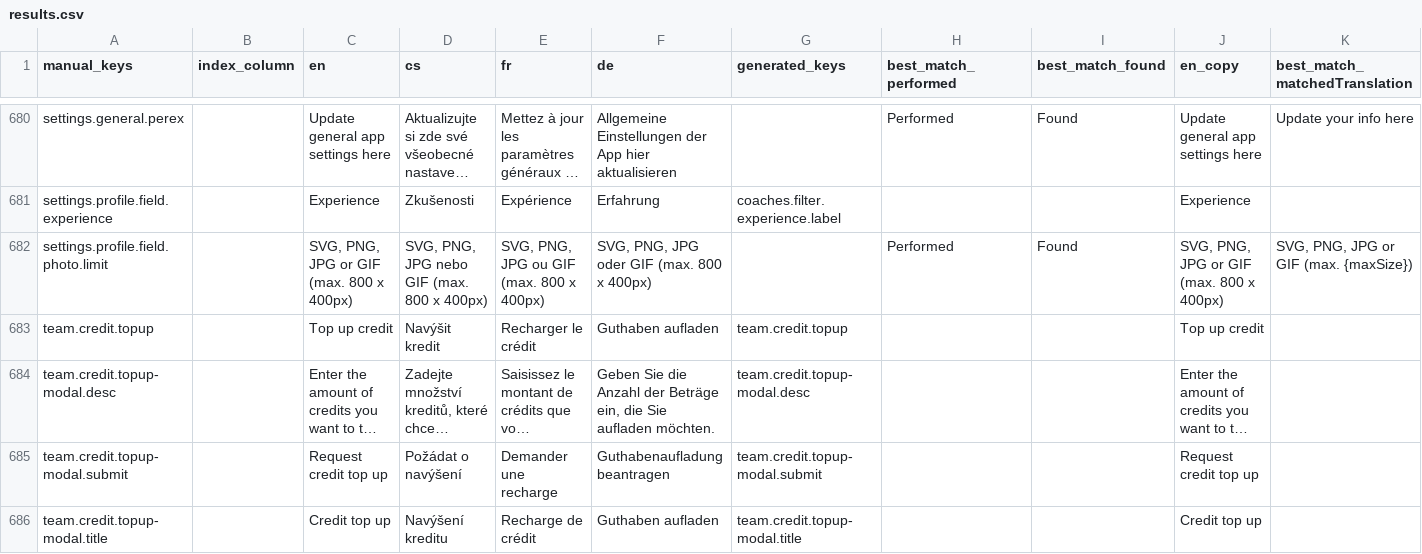
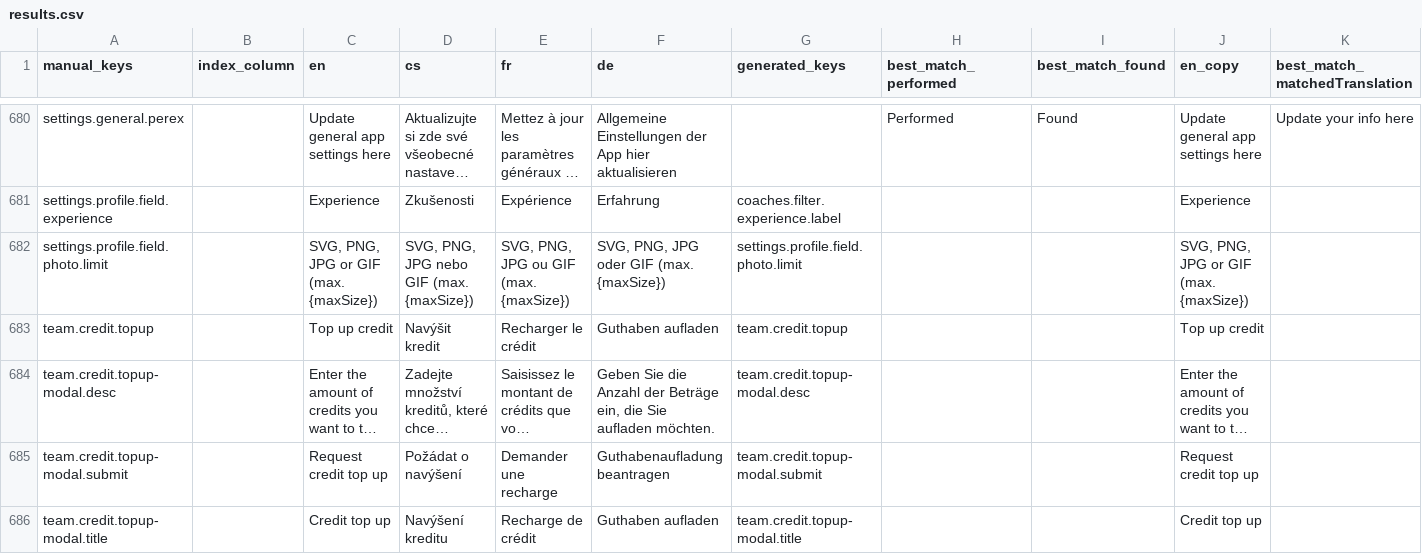
Before and after one commit to top-leader-cz/top-leader-fe, a CSV file: scripts/output/results.csv, drawn as a sheet; only a part is shown, gaps mark what is left out; long unchanged cells end in …; removed rows and columns are numbered as before the commit, all else as after; rows hold the shown columns only; the diff covers the shown part only; the diff names each change by its address in the sheet, - before the commit and + after, or states it on an @@ line.

```diff
--- a/scripts/output/results.csv
+++ b/scripts/output/results.csv
-row 682: settings.profile.field.photo.limit |  | SVG, PNG, JPG or GIF (max. 800 x 400px) | SVG, PNG, JPG nebo GIF (max. 800 x 400px) | SVG, PNG, JPG ou GIF (max. 800 x 400px) | SVG, PNG, JPG oder GIF (max. 800 x 400px) |  | Performed | Found | SVG, PNG, JPG or GIF (max. 800 x 400px) | SVG, PNG, JPG or GIF (max. {maxSize})
+row 682: settings.profile.field.photo.limit |  | SVG, PNG, JPG or GIF (max. {maxSize}) | SVG, PNG, JPG nebo GIF (max. {maxSize}) | SVG, PNG, JPG ou GIF (max. {maxSize}) | SVG, PNG, JPG oder GIF (max. {maxSize}) | settings.profile.field.photo.limit |  |  | SVG, PNG, JPG or GIF (max. {maxSize})
```
Also changed, not shown: 13 edited cells elsewhere in this file, scripts/input.csv, 14 other files.
